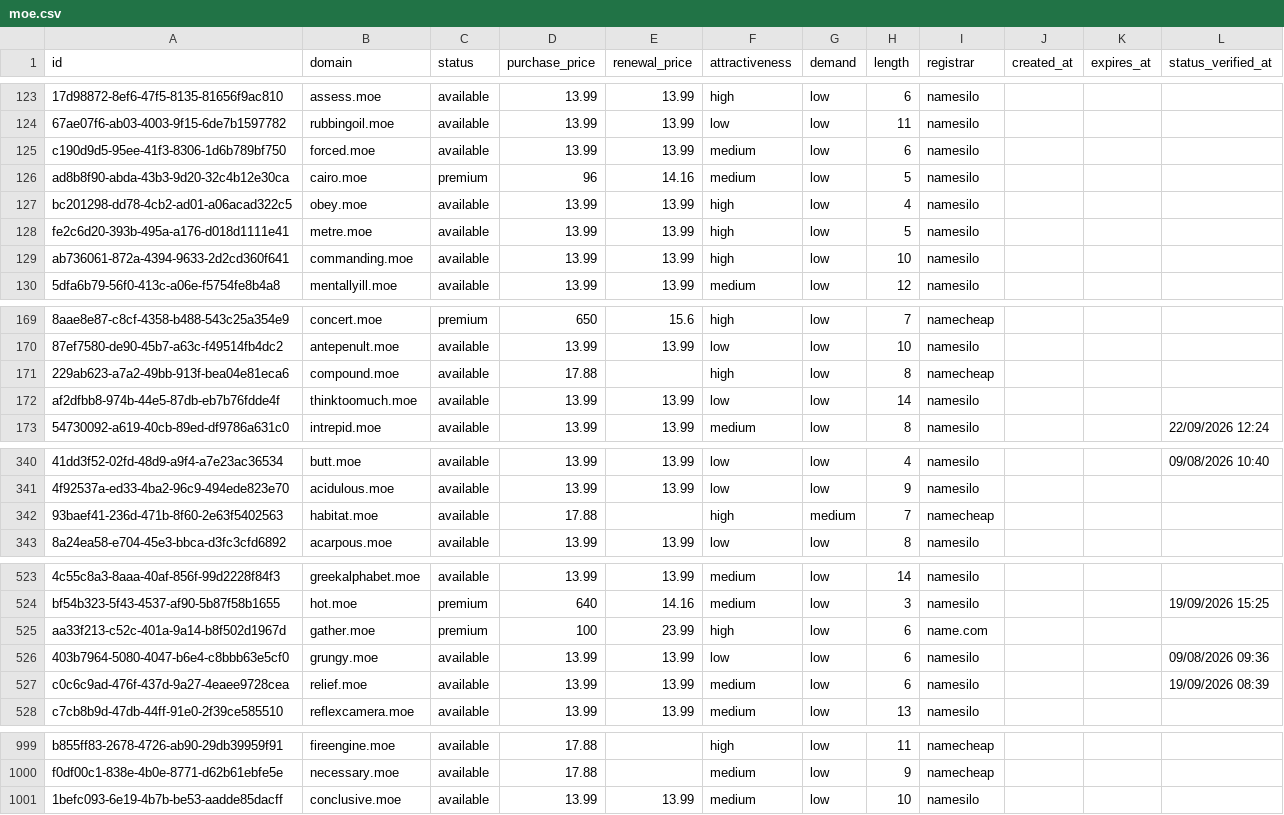
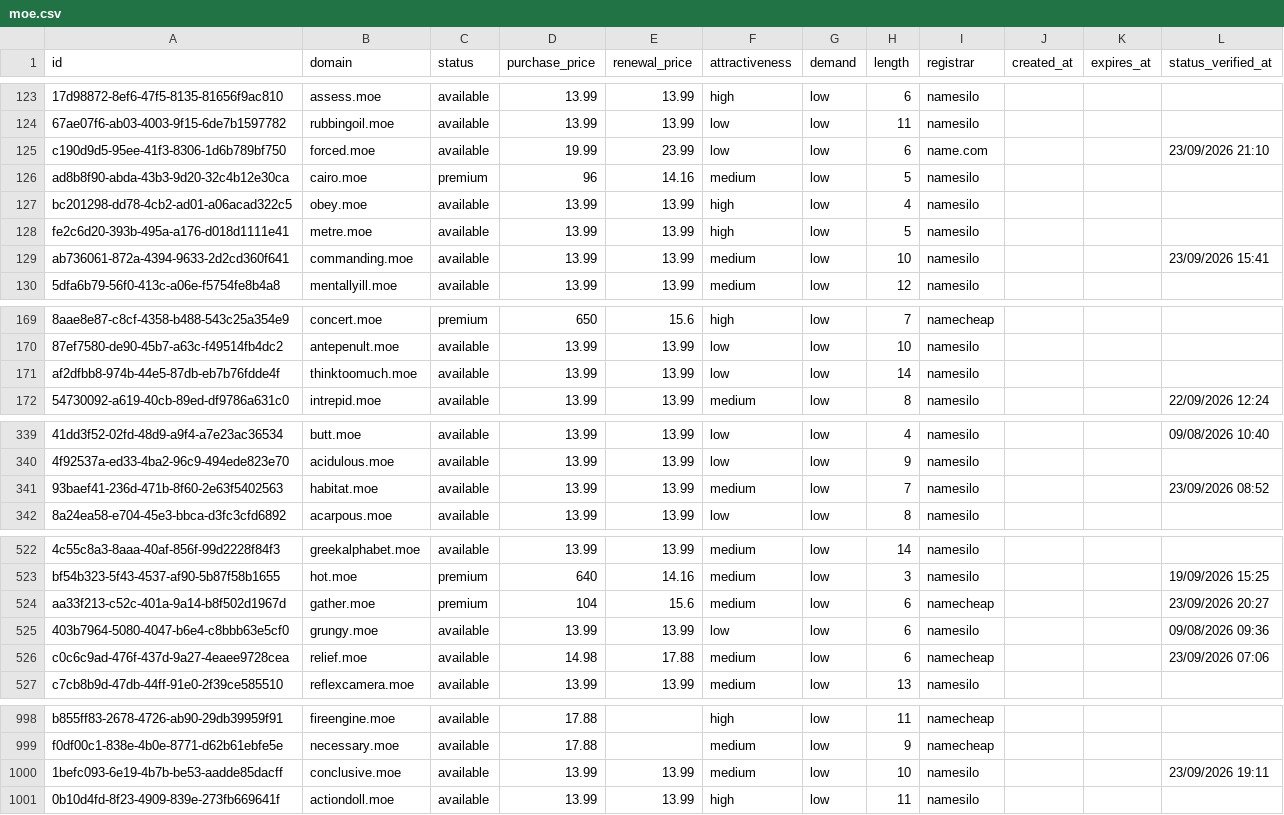
Before and after one commit to UniqueDomains/moe-oneword-domains, a CSV file: moe.csv, drawn as a sheet; only a part is shown, gaps mark what is left out; removed rows and columns are numbered as before the commit, all else as after; the diff covers the shown part only; the diff names each change by its address in the sheet, - before the commit and + after, or states it on an @@ line.

Commit message:
Domains update

```diff
--- a/moe.csv
+++ b/moe.csv
-D125 (purchase_price): 13.99
+D125 (purchase_price): 19.99
-E125 (renewal_price): 13.99
+E125 (renewal_price): 23.99
-F125 (attractiveness): medium
+F125 (attractiveness): low
-I125 (registrar): namesilo
+I125 (registrar): name.com
-L125 (status_verified_at): (empty)
+L125 (status_verified_at): 23/09/2026 21:10
-F129 (attractiveness): high
+F129 (attractiveness): medium
-L129 (status_verified_at): (empty)
+L129 (status_verified_at): 23/09/2026 15:41
-row 171: 229ab623-a7a2-49bb-913f-bea04e81eca6 | compound.moe | available | 17.88 |  | high | low | 8 | namecheap
-D341 (purchase_price): 17.88
+D341 (purchase_price): 13.99
-E341 (renewal_price): (empty)
+E341 (renewal_price): 13.99
-F341 (attractiveness): high
+F341 (attractiveness): medium
-G341 (demand): medium
+G341 (demand): low
-I341 (registrar): namecheap
+I341 (registrar): namesilo
-L341 (status_verified_at): (empty)
+L341 (status_verified_at): 23/09/2026 08:52
-D524 (purchase_price): 100
+D524 (purchase_price): 104
-E524 (renewal_price): 23.99
+E524 (renewal_price): 15.6
-F524 (attractiveness): high
+F524 (attractiveness): medium
-I524 (registrar): name.com
+I524 (registrar): namecheap
-L524 (status_verified_at): (empty)
+L524 (status_verified_at): 23/09/2026 20:27
-D526 (purchase_price): 13.99
+D526 (purchase_price): 14.98
-E526 (renewal_price): 13.99
+E526 (renewal_price): 17.88
-I526 (registrar): namesilo
+I526 (registrar): namecheap
-L526 (status_verified_at): 19/09/2026 08:39
+L526 (status_verified_at): 23/09/2026 07:06
-L1000 (status_verified_at): (empty)
+L1000 (status_verified_at): 23/09/2026 19:11
+row 1001: 0b10d4fd-8f23-4909-839e-273fb669641f | actiondoll.moe | available | 13.99 | 13.99 | high | low | 11 | namesilo
```
Also changed, not shown: 83 edited cells elsewhere in this file, 4 other files.
